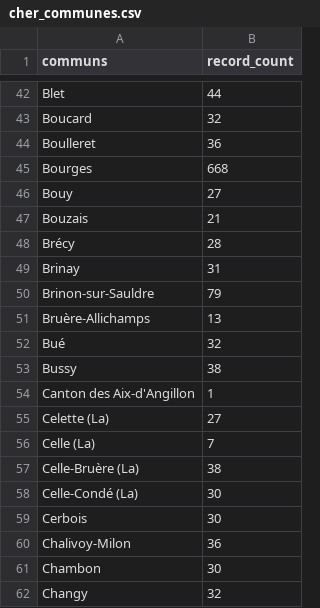
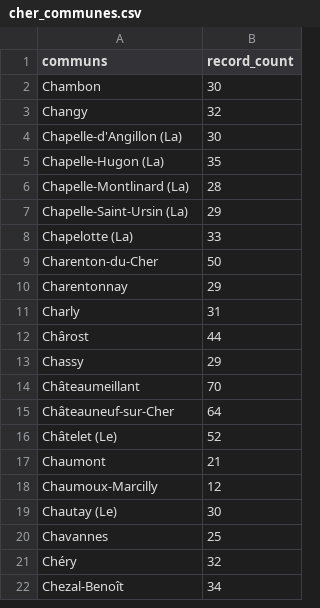
Before and after one commit to Mantheous/ra_work_folder, a CSV file: Civil_Status/Cher/cher_communes.csv, drawn as a sheet; only a part is shown, gaps mark what is left out; the shorter side is filled out with more unchanged rows; the diff covers the shown part only; the diff names each change by its address in the sheet, - before the commit and + after, or states it on an @@ line.

```diff
--- a/Civil_Status/Cher/cher_communes.csv
+++ b/Civil_Status/Cher/cher_communes.csv
-row 42: Blet | 44
-row 43: Boucard | 32
-row 44: Boulleret | 36
-row 45: Bourges | 668
-row 46: Bouy | 27
-row 47: Bouzais | 21
-row 48: Brécy | 28
-row 49: Brinay | 31
-row 50: Brinon-sur-Sauldre | 79
-row 51: Bruère-Allichamps | 13
-row 52: Bué | 32
-row 53: Bussy | 38
-row 54: Canton des Aix-d'Angillon | 1
-row 55: Celette (La) | 27
-row 56: Celle (La) | 7
-row 57: Celle-Bruère (La) | 38
-row 58: Celle-Condé (La) | 30
-row 59: Cerbois | 30
-row 60: Chalivoy-Milon | 36
```
Also changed, not shown: 40 removed rows elsewhere in this file, Civil_Status/Aube2/Aube2.csv, 24 other files.
